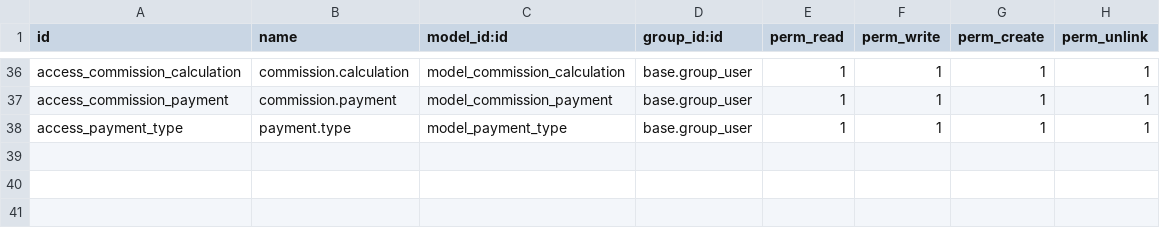
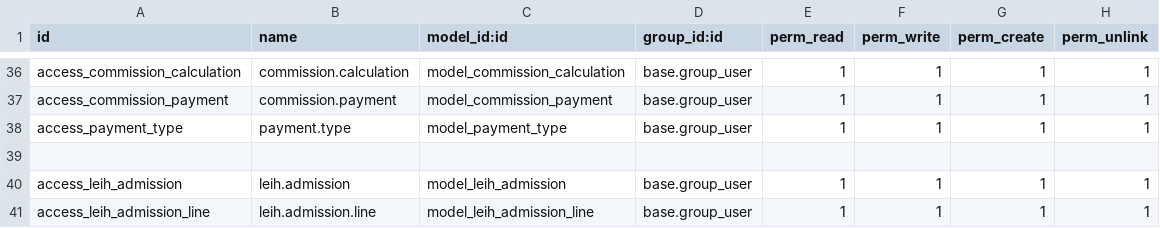
Before and after one commit to muftimuntasir/medical, a CSV file: security/ir.model.access.csv, drawn as a sheet; only a part is shown, gaps mark what is left out; the diff names each change by its address in the sheet, - before the commit and + after, or states it on an @@ line.

Commit message:
admission updated

```diff
--- a/security/ir.model.access.csv
+++ b/security/ir.model.access.csv
+row 39: (empty)
+row 40: access_leih_admission | leih.admission | model_leih_admission | base.group_user | 1 | 1 | 1 | 1
+row 41: access_leih_admission_line | leih.admission.line | model_leih_admission_line | base.group_user | 1 | 1 | 1 | 1
```
Also changed, not shown: 4 other files.
